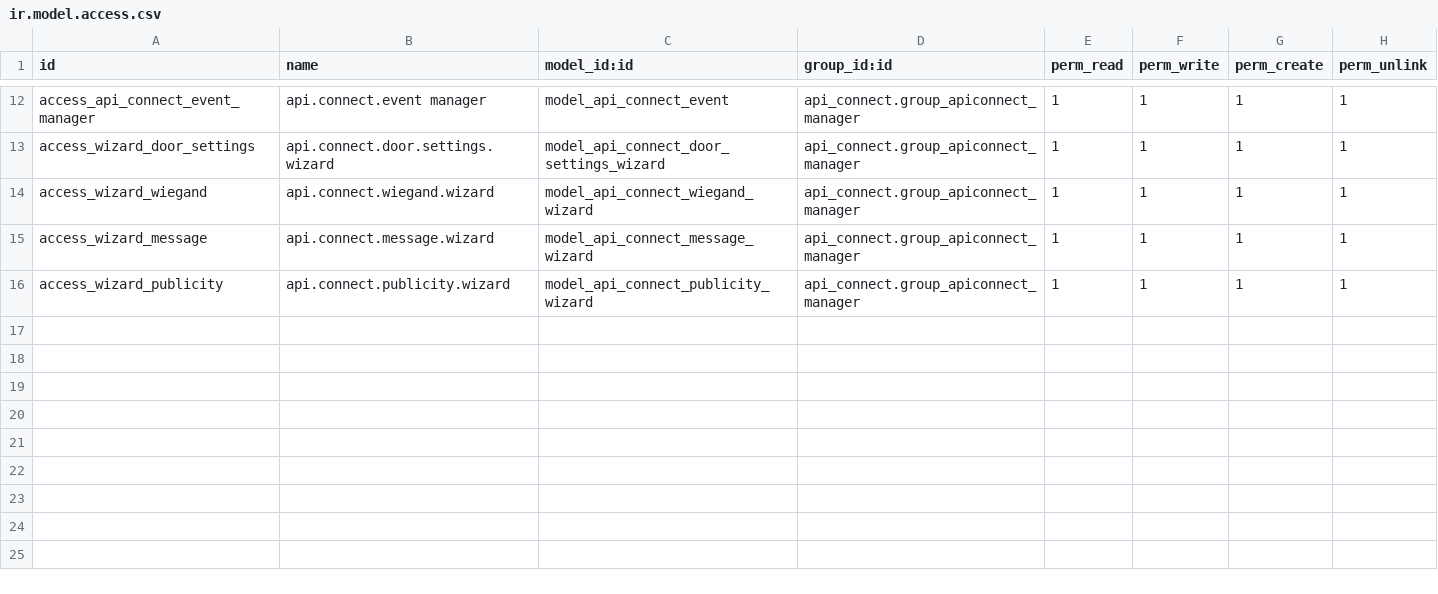
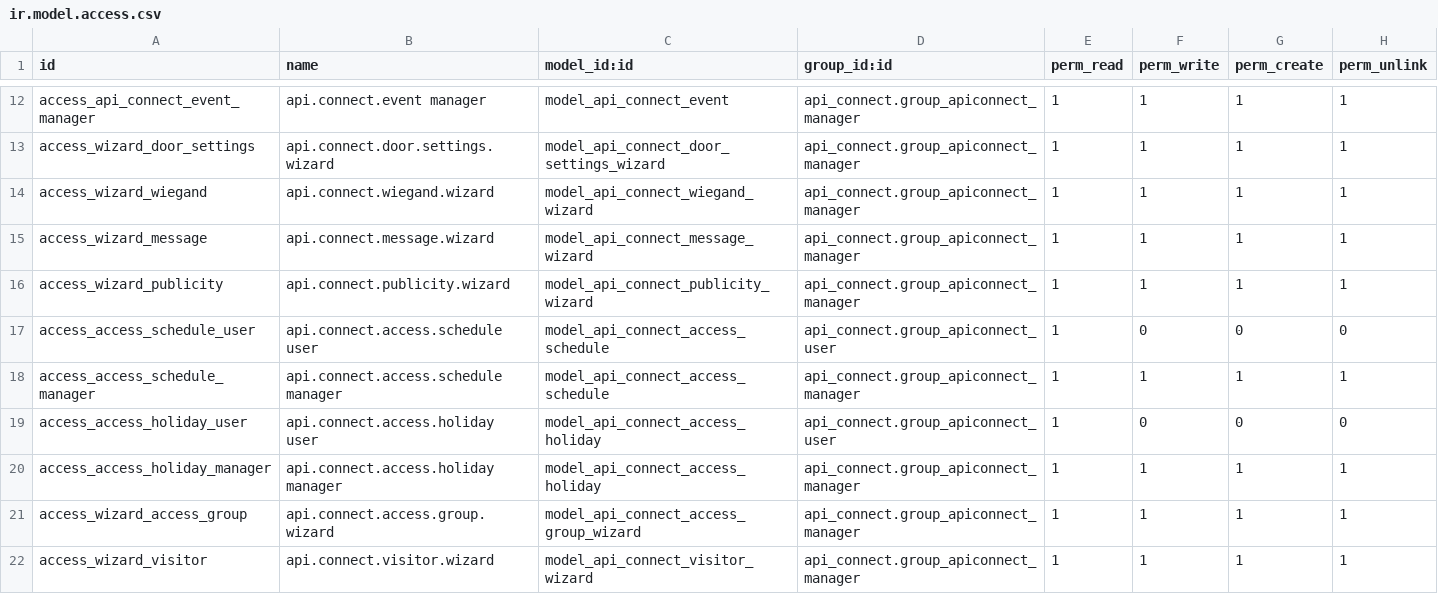
Before and after one commit to arjunasaenz/odoo_api_connect, a CSV file: api_connect/security/ir.model.access.csv, drawn as a sheet; only a part is shown, gaps mark what is left out.

```diff
--- a/api_connect/security/ir.model.access.csv
+++ b/api_connect/security/ir.model.access.csv
@@ -16 +16,7 @@ access_wizard_message,api.connect.message.wizard,model_api_connect_message_wizar
 access_wizard_publicity,api.connect.publicity.wizard,model_api_connect_publicity_wizard,api_connect.group_apiconnect_manager,1,1,1,1
+access_access_schedule_user,api.connect.access.schedule user,model_api_connect_access_schedule,api_connect.group_apiconnect_user,1,0,0,0
+access_access_schedule_manager,api.connect.access.schedule manager,model_api_connect_access_schedule,api_connect.group_apiconnect_manager,1,1,1,1
+access_access_holiday_user,api.connect.access.holiday user,model_api_connect_access_holiday,api_connect.group_apiconnect_user,1,0,0,0
+access_access_holiday_manager,api.connect.access.holiday manager,model_api_connect_access_holiday,api_connect.group_apiconnect_manager,1,1,1,1
+access_wizard_access_group,api.connect.access.group.wizard,model_api_connect_access_group_wizard,api_connect.group_apiconnect_manager,1,1,1,1
+access_wizard_visitor,api.connect.visitor.wizard,model_api_connect_visitor_wizard,api_connect.group_apiconnect_manager,1,1,1,1
```
Also changed, not shown: 9 other files.
